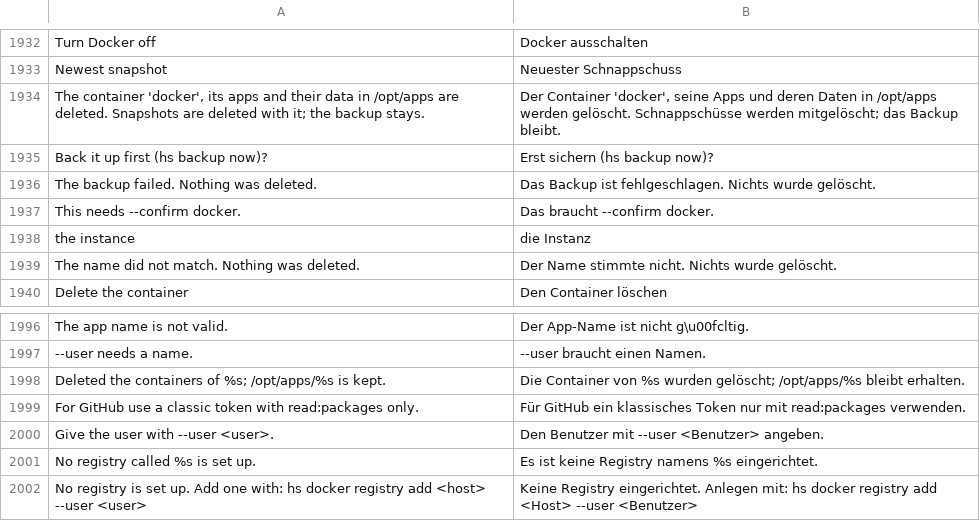
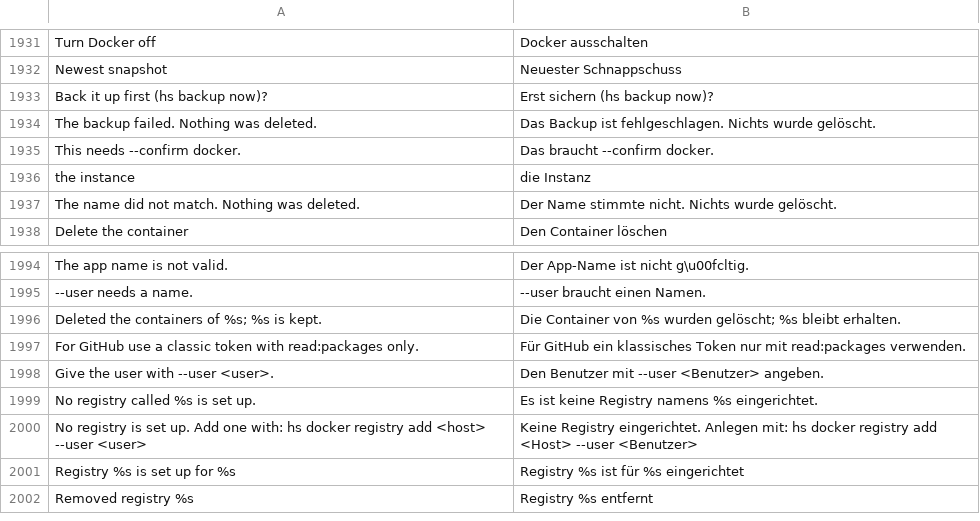
Before and after one commit to hobnix/server, a TSV file: scripts/lib/i18n/de.tsv, drawn as a sheet; only a part is shown, gaps mark what is left out; the shorter side is filled out with more unchanged rows; the diff covers the shown part only.

```diff
--- a/scripts/lib/i18n/de.tsv
+++ b/scripts/lib/i18n/de.tsv
@@ -1933,3 +1932,2 @@ Turn Docker off	Docker ausschalten
 Newest snapshot	Neuester Schnappschuss
-The container 'docker', its apps and their data in /opt/apps are deleted. Snapshots are deleted with it; the backup stays.	Der Container 'docker', seine Apps und deren Daten in /opt/apps werden gelöscht. Schnappschüsse werden mitgelöscht; das Backup bleibt.
 Back it up first (hs backup now)?	Erst sichern (hs backup now)?
@@ -1997,3 +1995,3 @@ The app name is not valid.	Der App-Name ist nicht g\u00fcltig.
 --user needs a name.	--user braucht einen Namen.
-Deleted the containers of %s; /opt/apps/%s is kept.	Die Container von %s wurden gelöscht; /opt/apps/%s bleibt erhalten.
+Deleted the containers of %s; %s is kept.	Die Container von %s wurden gelöscht; %s bleibt erhalten.
 For GitHub use a classic token with read:packages only.	Für GitHub ein klassisches Token nur mit read:packages verwenden.
```
Also changed, not shown: 20 added rows and 3 removed rows elsewhere in this file, 15 other files.
